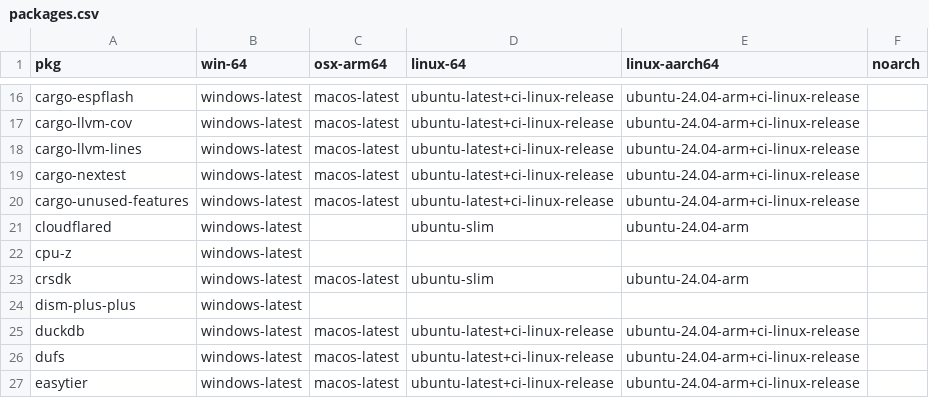
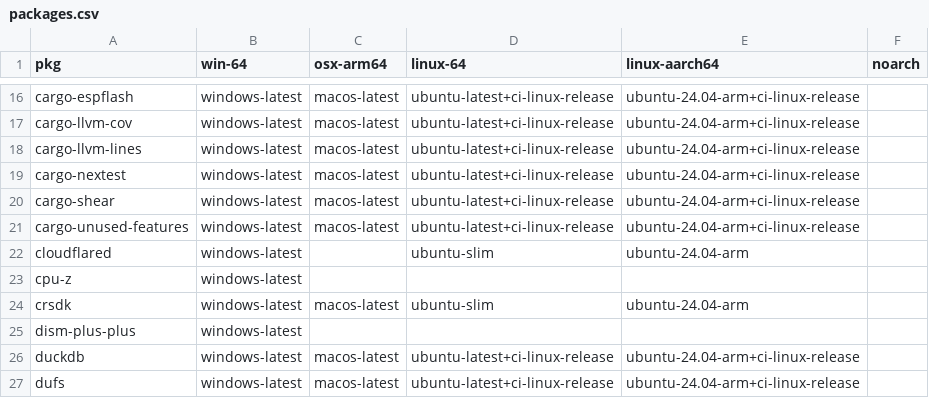
Before and after one commit to Glatzel/demon-forge, a CSV file: packages.csv, drawn as a sheet; only a part is shown, gaps mark what is left out; the shorter side is filled out with more unchanged rows.

Commit message:
feat: add cargo-shear (#1464)

```diff
--- a/packages.csv
+++ b/packages.csv
@@ -19,2 +19,3 @@ cargo-llvm-lines,windows-latest,macos-latest,ubuntu-latest+ci-linux-release,ubun
 cargo-nextest,windows-latest,macos-latest,ubuntu-latest+ci-linux-release,ubuntu-24.04-arm+ci-linux-release,
+cargo-shear,windows-latest,macos-latest,ubuntu-latest+ci-linux-release,ubuntu-24.04-arm+ci-linux-release,
 cargo-unused-features,windows-latest,macos-latest,ubuntu-latest+ci-linux-release,ubuntu-24.04-arm+ci-linux-release,
```
Also changed, not shown: 3 other files.
